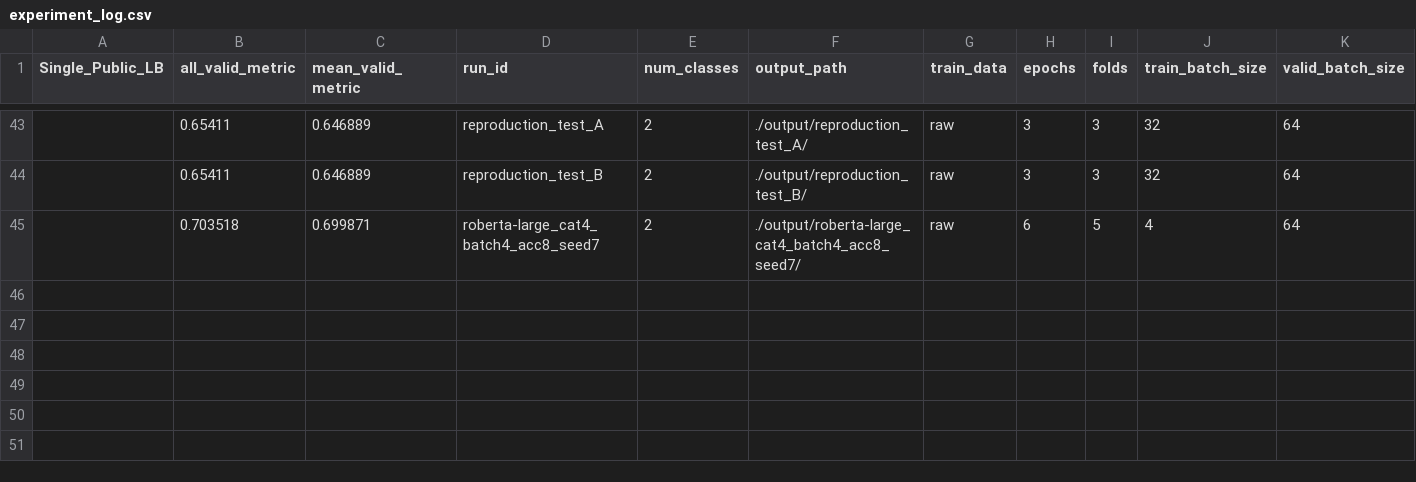
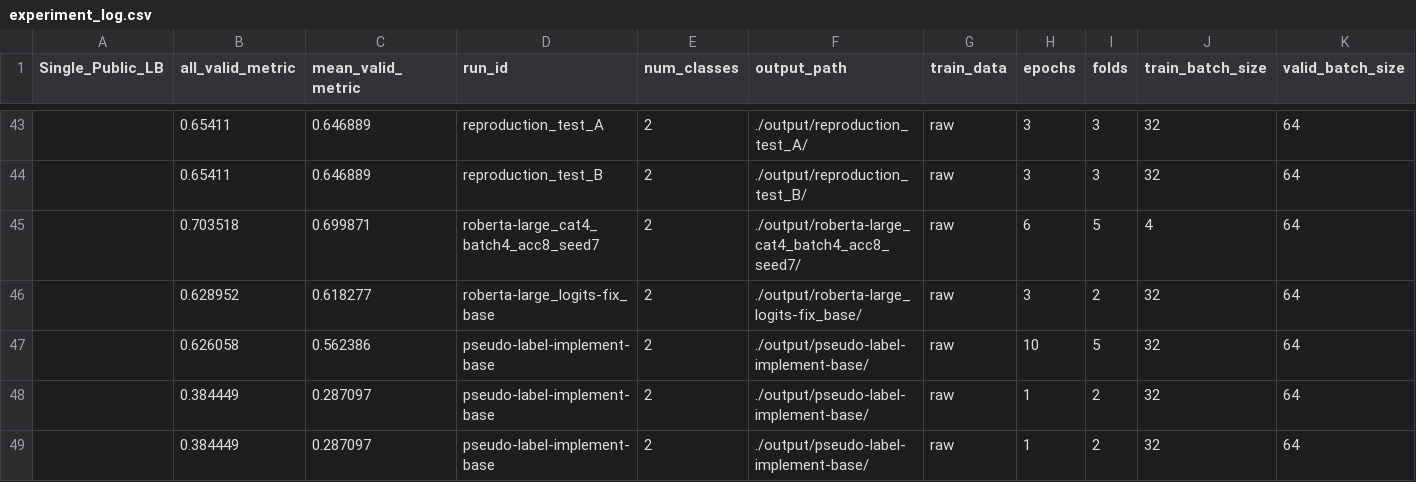
Before and after one commit to gucci-san/hate-speech-detection, a CSV file: experiment/experiment_log.csv, drawn as a sheet; only a part is shown, gaps mark what is left out; rows hold the shown columns only; the diff covers the shown part only; the diff names each change by its address in the sheet, - before the commit and + after, or states it on an @@ line.

Commit message:
[add] pseudo-labelは意味ありそうです。cv-lbともにカレントベスト

```diff
--- a/experiment/experiment_log.csv
+++ b/experiment/experiment_log.csv
+row 46:  | 0.628952 | 0.618277 | roberta-large_logits-fix_base | 2 | ./output/roberta-large_logits-fix_base/ | raw | 3 | 2 | 32 | 64
+row 47:  | 0.626058 | 0.562386 | pseudo-label-implement-base | 2 | ./output/pseudo-label-implement-base/ | raw | 10 | 5 | 32 | 64
+row 48:  | 0.384449 | 0.287097 | pseudo-label-implement-base | 2 | ./output/pseudo-label-implement-base/ | raw | 1 | 2 | 32 | 64
+row 49:  | 0.384449 | 0.287097 | pseudo-label-implement-base | 2 | ./output/pseudo-label-implement-base/ | raw | 1 | 2 | 32 | 64
```
Also changed, not shown: 3 added rows and 4 edited cells elsewhere in this file, 1 other file.
